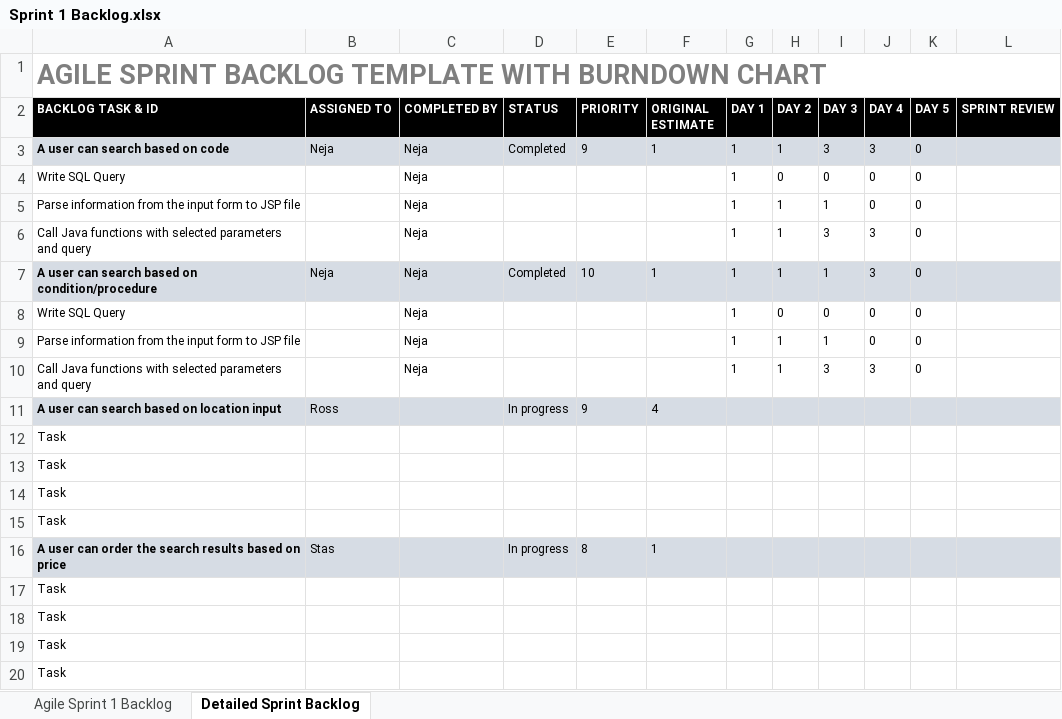
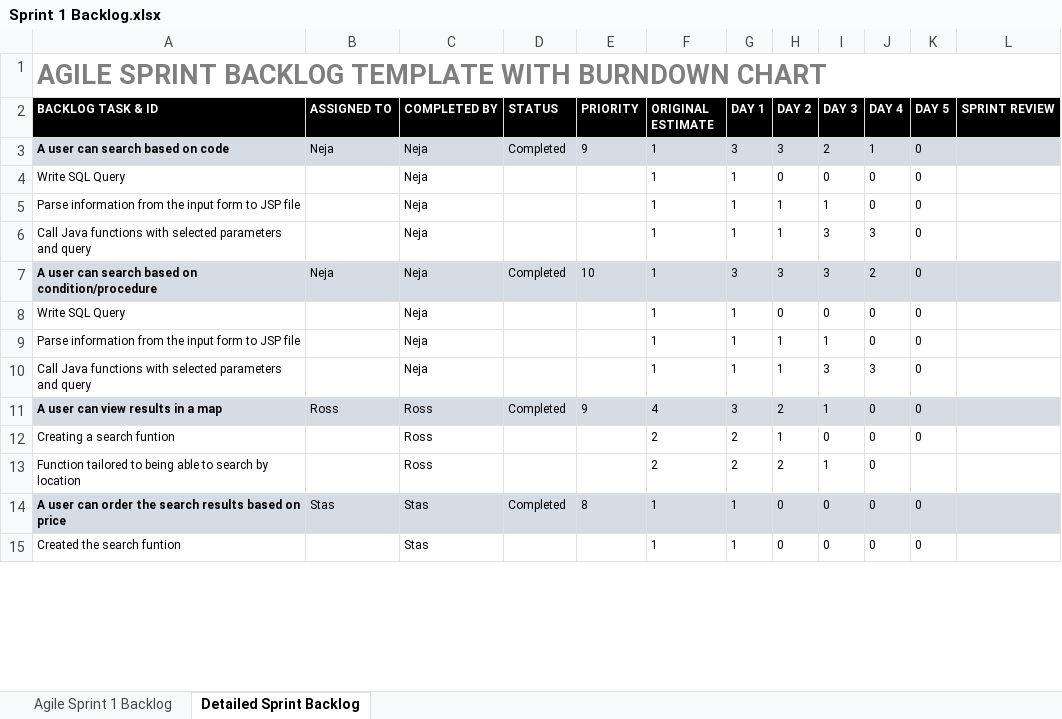
Before and after one commit to RossMitchell1999/Agile_Development_Project1, an Excel workbook: Sprint 1/Sprint_Backlog/Sprint 1 Backlog.xlsx, sheet Detailed Sprint Backlog, drawn as a sheet; only a part is shown; values as stored, in another font and other column widths than the file's, no borders; removed rows and columns are numbered as before the commit, all else as after; the diff covers the shown part only; the diff names each change by its address in the sheet, - before the commit and + after, or states it on an @@ line.

Commit message:
Updated data for backlogs

```diff
--- a/Sprint 1/Sprint_Backlog/Sprint 1 Backlog.xlsx (sheet Detailed Sprint Backlog)
+++ b/Sprint 1/Sprint_Backlog/Sprint 1 Backlog.xlsx (sheet Detailed Sprint Backlog)
-G3 (DAY 1): 1
+G3 (DAY 1): 3
-H3 (DAY 2): 1
+H3 (DAY 2): 3
-I3 (DAY 3): 3
+I3 (DAY 3): 2
-J3 (DAY 4): 3
+J3 (DAY 4): 1
-F4:F6 (ORIGINAL ESTIMATE): (empty)
+F4:F6 (ORIGINAL ESTIMATE): 1
-G7 (DAY 1): 1
+G7 (DAY 1): 3
-H7 (DAY 2): 1
+H7 (DAY 2): 3
-I7 (DAY 3): 1
+I7 (DAY 3): 3
-J7 (DAY 4): 3
+J7 (DAY 4): 2
-F8:F10 (ORIGINAL ESTIMATE): (empty)
+F8:F10 (ORIGINAL ESTIMATE): 1
-row 11: A user can search based on location input | Ross |  | In progress | 9 | 4
-row 12: Task
-row 13: Task
-row 14: Task
-row 15: Task
+row 11: A user can view results in a map | Ross | Ross | Completed | 9 | 4 | 3 | 2 | 1 | 0 | 0
+row 12: Creating a search funtion |  | Ross |  |  | 2 | 2 | 1 | 0 | 0 | 0
+row 13: Function tailored to being able to search by location |  | Ross |  |  | 2 | 2 | 2 | 1 | 0
-C14 (COMPLETED BY): (empty)
+C14 (COMPLETED BY): Stas
-D14 (STATUS): In progress
+D14 (STATUS): Completed
-G14 (DAY 1): (empty)
+G14 (DAY 1): 1
-H14 (DAY 2): (empty)
+H14 (DAY 2): 0
-I14 (DAY 3): (empty)
+I14 (DAY 3): 0
-J14 (DAY 4): (empty)
+J14 (DAY 4): 0
-K14 (DAY 5): (empty)
+K14 (DAY 5): 0
-row 17: Task
-row 18: Task
-row 19: Task
-row 20: Task
+row 15: Created the search funtion |  | Stas |  |  | 1 | 1 | 0 | 0 | 0 | 0
```
Also changed, not shown: 11 added rows, 26 removed rows and 65 edited cells elsewhere in this sheet, sheet Agile Sprint 1 Backlog, charts or pictures, Product_Backlog/Product Backlog.xlsx.
